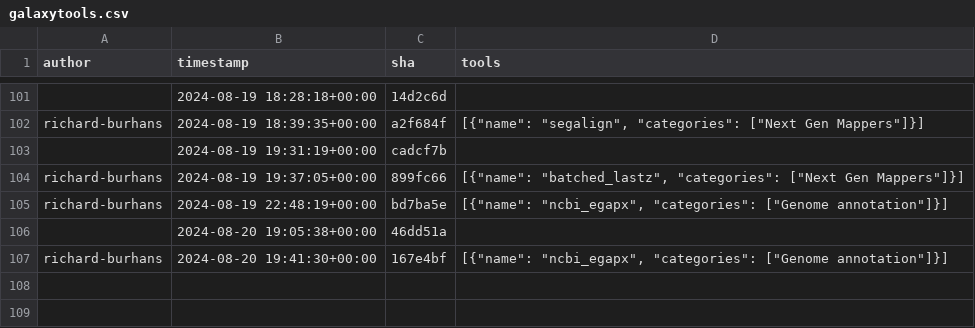
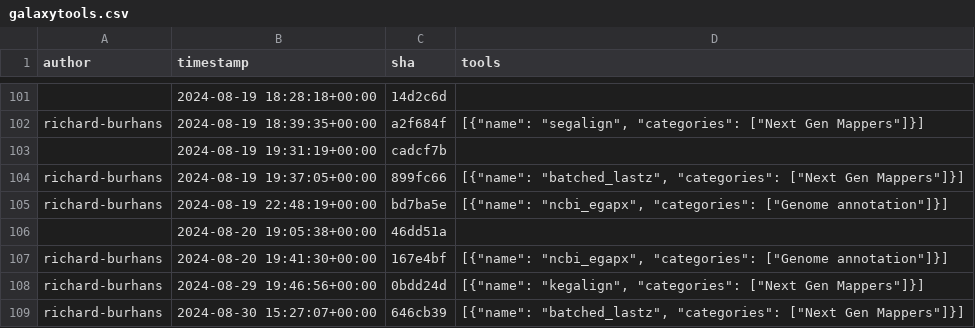
Before and after one commit to kostrykin/galaxy-community-activities, a CSV file: cache/repositories/richard-burhans/galaxytools.csv, drawn as a sheet; only a part is shown, gaps mark what is left out.

```diff
--- a/cache/repositories/richard-burhans/galaxytools.csv
+++ b/cache/repositories/richard-burhans/galaxytools.csv
@@ -107 +107,3 @@
 "richard-burhans","2024-08-20 19:41:30+00:00","167e4bf","[{""name"": ""ncbi_egapx"", ""categories"": [""Genome annotation""]}]"
+"richard-burhans","2024-08-29 19:46:56+00:00","0bdd24d","[{""name"": ""kegalign"", ""categories"": [""Next Gen Mappers""]}]"
+"richard-burhans","2024-08-30 15:27:07+00:00","646cb39","[{""name"": ""batched_lastz"", ""categories"": [""Next Gen Mappers""]}]"
```
Also changed, not shown: cache/avatars.csv, cache/repositories/bgruening/galaxytools.csv, 4 other files.
